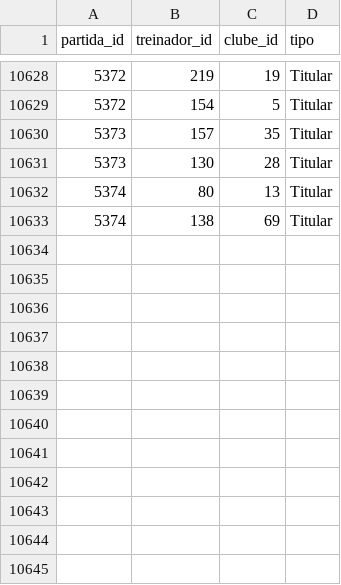
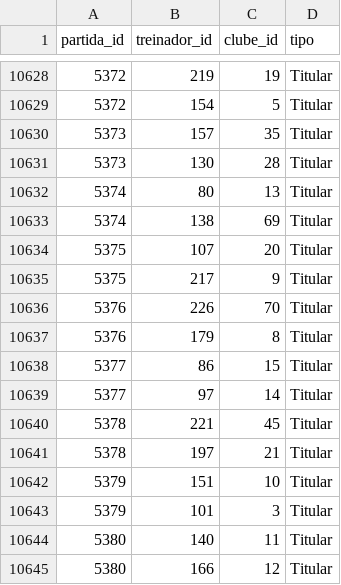
Before and after one commit to shinzatokazuya/kamusari, a CSV file: novo_bd1971_robusto/output_csvs/treinadores_em_partida.csv, drawn as a sheet; only a part is shown, gaps mark what is left out.

```diff
--- a/novo_bd1971_robusto/output_csvs/treinadores_em_partida.csv
+++ b/novo_bd1971_robusto/output_csvs/treinadores_em_partida.csv
@@ -10633 +10633,13 @@ partida_id,treinador_id,clube_id,tipo
 5374,138,69,Titular
+5375,107,20,Titular
+5375,217,9,Titular
+5376,226,70,Titular
+5376,179,8,Titular
+5377,86,15,Titular
+5377,97,14,Titular
+5378,221,45,Titular
+5378,197,21,Titular
+5379,151,10,Titular
+5379,101,3,Titular
+5380,140,11,Titular
+5380,166,12,Titular
```
Also changed, not shown: novo_bd1971_robusto/output_csvs/arbitros_em_partida.csv, novo_bd1971_robusto/output_csvs/jogadores.csv, 5 other files.
